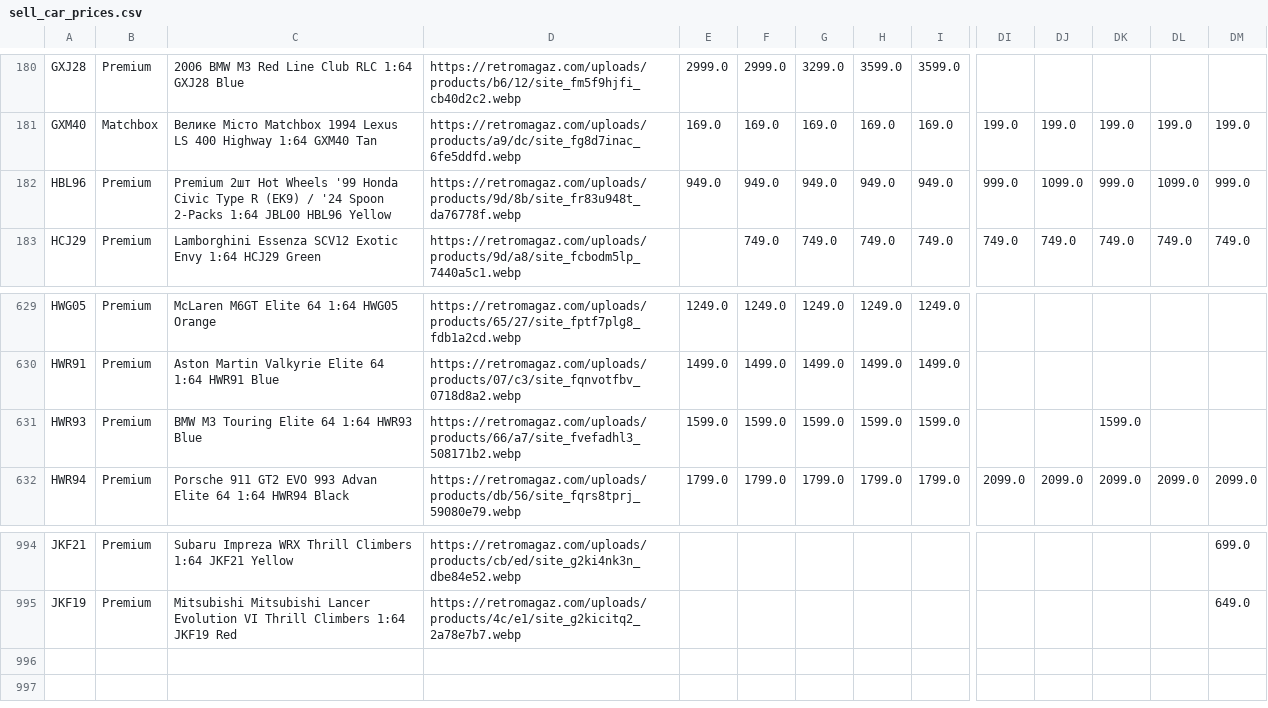
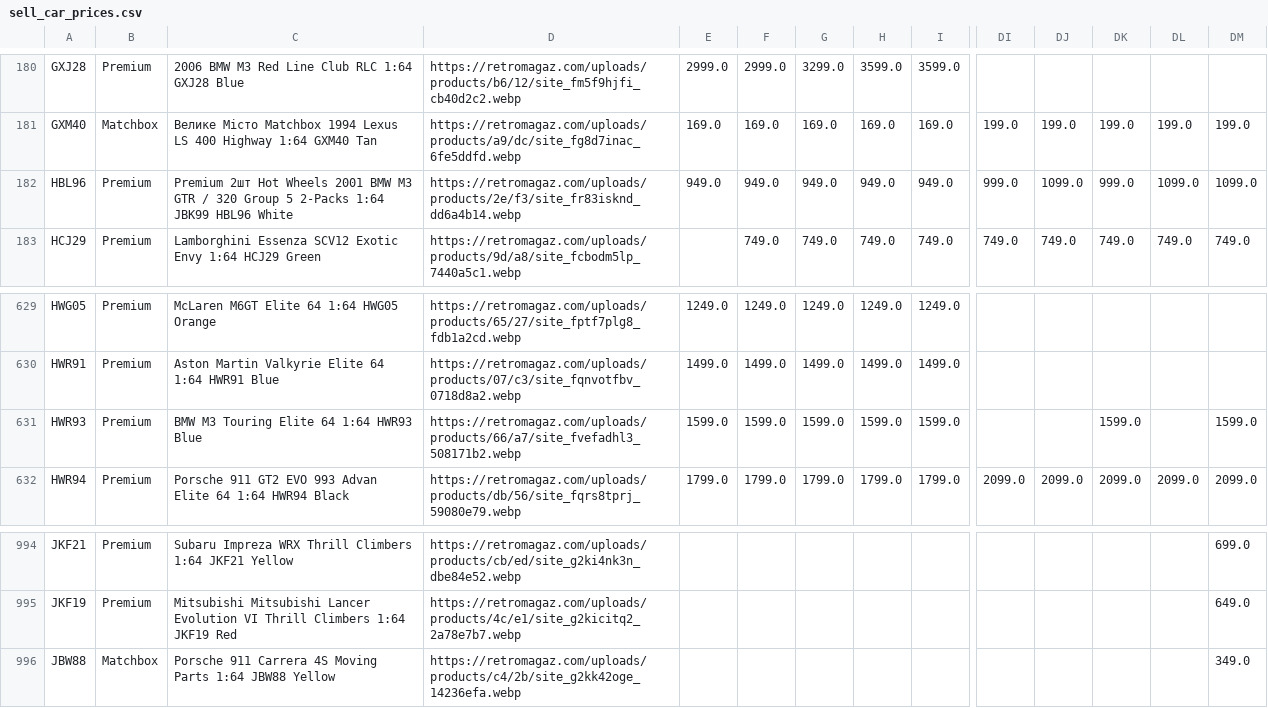
Before and after one commit to shady333/PriceParserRETRO, a CSV file: sell_car_prices.csv, drawn as a sheet; only a part is shown, gaps mark what is left out; rows hold the shown columns only; the diff names each change by its address in the sheet, - before the commit and + after, or states it on an @@ line.

```diff
--- a/sell_car_prices.csv
+++ b/sell_car_prices.csv
-C182: …Hot Wheels '99 Honda Civic Type R (EK9) / '24 Spoon 2-Packs 1:64 JBL00 HBL96 Yellow
+C182: …Hot Wheels 2001 BMW M3 GTR / 320 Group 5 2-Packs 1:64 JBK99 HBL96 White
-D182: https://retromagaz.com/uploads/products/9d/8b/site_fr83u948t_da76778f.webp
+D182: https://retromagaz.com/uploads/products/2e/f3/site_fr83isknd_dd6a4b14.webp
-DM182: 999.0
+DM182: 1099.0
-DM631: (empty)
+DM631: 1599.0
+row 996: JBW88 | Matchbox | Porsche 911 Carrera 4S Moving Parts 1:64 JBW88 Yellow | https://retromagaz.com/uploads/products/c4/2b/site_g2kk42oge_14236efa.webp |  |  |  |  |  |  |  |  |  | 349.0
```
Also changed, not shown: car_prices.csv, 2 other files.
